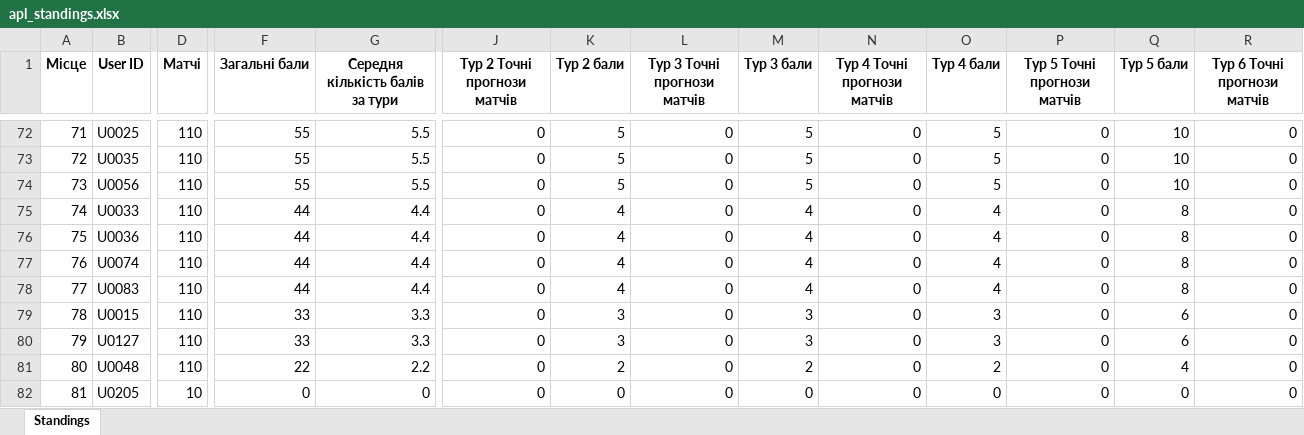
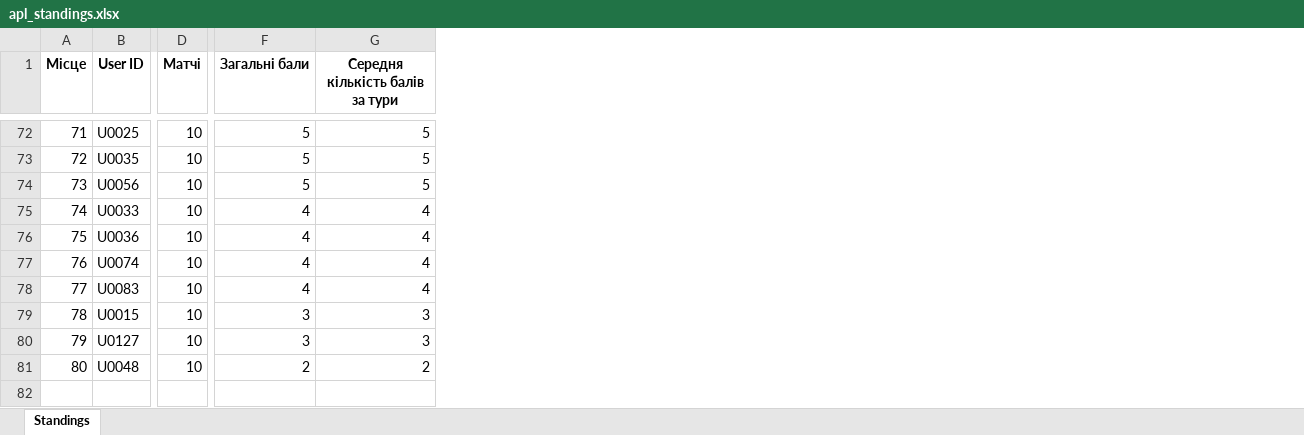
Before and after one commit to Yakymets-AQA/epl-predictor, an Excel workbook: output/apl_standings.xlsx, sheet Standings, drawn as a sheet; only a part is shown, gaps mark what is left out; values as stored, in another font and other column widths than the file's, no borders; rows hold the shown columns only; the diff covers the shown part only; the diff names each change by its address in the sheet, - before the commit and + after, or states it on an @@ line.

```diff
--- a/output/apl_standings.xlsx (sheet Standings)
+++ b/output/apl_standings.xlsx (sheet Standings)
-column J (Тур 2 Точні прогнози матчів), rows 72-81: all 0
-column K (Тур 2 бали), rows 72-81: 5 | 5 | 5 | 4 | 4 | 4 | 4 | 3 | 3 | 2
-column L (Тур 3 Точні прогнози матчів), rows 72-81: all 0
-column M (Тур 3 бали), rows 72-81: 5 | 5 | 5 | 4 | 4 | 4 | 4 | 3 | 3 | 2
-column N (Тур 4 Точні прогнози матчів), rows 72-81: all 0
-column O (Тур 4 бали), rows 72-81: 5 | 5 | 5 | 4 | 4 | 4 | 4 | 3 | 3 | 2
-column P (Тур 5 Точні прогнози матчів), rows 72-81: all 0
-column Q (Тур 5 бали), rows 72-81: 10 | 10 | 10 | 8 | 8 | 8 | 8 | 6 | 6 | 4
-column R (Тур 6 Точні прогнози матчів), rows 72-81: all 0
-D72:D81 (Матчі): 110
+D72:D81 (Матчі): 10
-F72:F74 (Загальні бали): 55
+F72:F74 (Загальні бали): 5
-G72:G74 (Середня кількість балів за тури): 5.5
+G72:G74 (Середня кількість балів за тури): 5
-F75:F78 (Загальні бали): 44
+F75:F78 (Загальні бали): 4
-G75:G78 (Середня кількість балів за тури): 4.4
+G75:G78 (Середня кількість балів за тури): 4
-F79:F80 (Загальні бали): 33
+F79:F80 (Загальні бали): 3
-G79:G80 (Середня кількість балів за тури): 3.3
+G79:G80 (Середня кількість балів за тури): 3
-F81 (Загальні бали): 22
+F81 (Загальні бали): 2
-G81 (Середня кількість балів за тури): 2.2
+G81 (Середня кількість балів за тури): 2
-row 82: 81 | U0205 | 10 | 0 | 0 | 0 | 0 | 0 | 0 | 0 | 0 | 0 | 0 | 0
```
Also changed, not shown: 9 removed columns and 253 edited cells elsewhere in this sheet, 5 other files.
